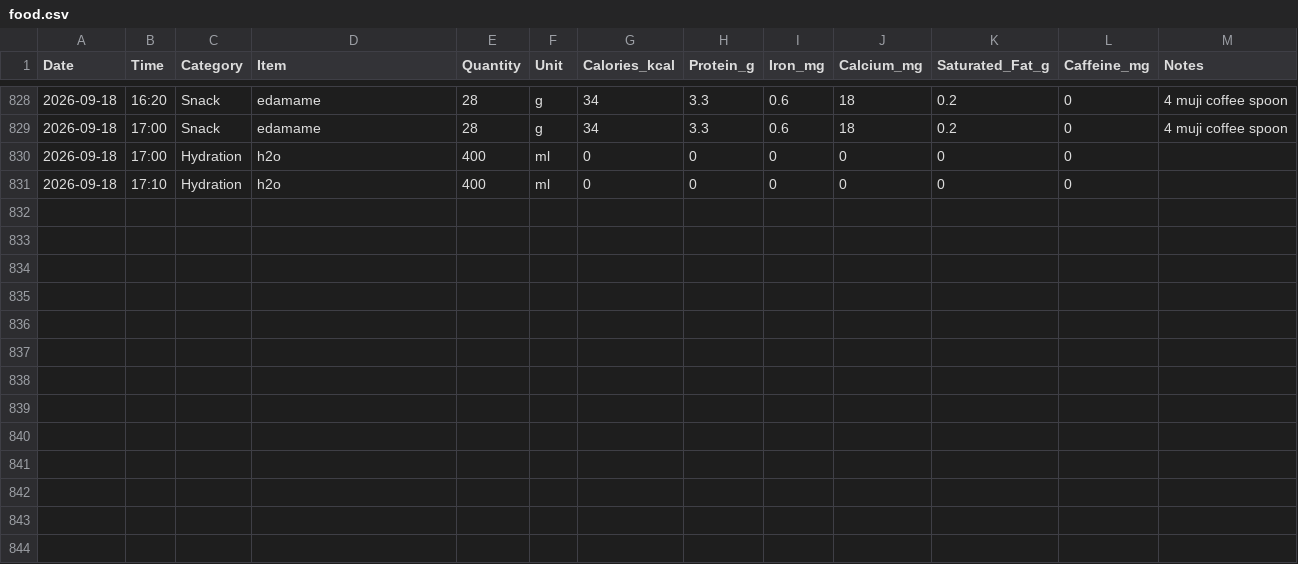
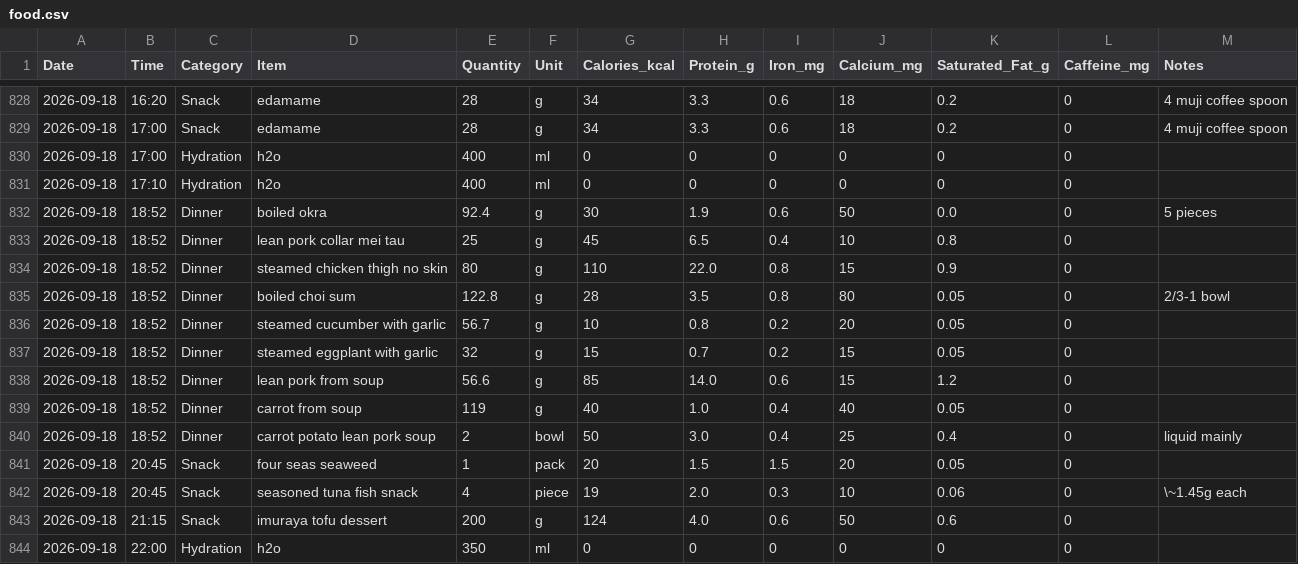
Before and after one commit to kaevinlaw/health_track, a CSV file: food.csv, drawn as a sheet; only a part is shown, gaps mark what is left out; the diff names each change by its address in the sheet, - before the commit and + after, or states it on an @@ line.

Commit message:
20260918_02

```diff
--- a/food.csv
+++ b/food.csv
+row 832: 2026-09-18 | 18:52 | Dinner | boiled okra | 92.4 | g | 30 | 1.9 | 0.6 | 50 | 0.0 | 0 | 5 pieces
+row 833: 2026-09-18 | 18:52 | Dinner | lean pork collar mei tau | 25 | g | 45 | 6.5 | 0.4 | 10 | 0.8 | 0
+row 834: 2026-09-18 | 18:52 | Dinner | steamed chicken thigh no skin | 80 | g | 110 | 22.0 | 0.8 | 15 | 0.9 | 0
+row 835: 2026-09-18 | 18:52 | Dinner | boiled choi sum | 122.8 | g | 28 | 3.5 | 0.8 | 80 | 0.05 | 0 | 2/3-1 bowl
+row 836: 2026-09-18 | 18:52 | Dinner | steamed cucumber with garlic | 56.7 | g | 10 | 0.8 | 0.2 | 20 | 0.05 | 0
+row 837: 2026-09-18 | 18:52 | Dinner | steamed eggplant with garlic | 32 | g | 15 | 0.7 | 0.2 | 15 | 0.05 | 0
+row 838: 2026-09-18 | 18:52 | Dinner | lean pork from soup | 56.6 | g | 85 | 14.0 | 0.6 | 15 | 1.2 | 0
+row 839: 2026-09-18 | 18:52 | Dinner | carrot from soup | 119 | g | 40 | 1.0 | 0.4 | 40 | 0.05 | 0
+row 840: 2026-09-18 | 18:52 | Dinner | carrot potato lean pork soup | 2 | bowl | 50 | 3.0 | 0.4 | 25 | 0.4 | 0 | liquid mainly
+row 841: 2026-09-18 | 20:45 | Snack | four seas seaweed | 1 | pack | 20 | 1.5 | 1.5 | 20 | 0.05 | 0
+row 842: 2026-09-18 | 20:45 | Snack | seasoned tuna fish snack | 4 | piece | 19 | 2.0 | 0.3 | 10 | 0.06 | 0 | \~1.45g each
+row 843: 2026-09-18 | 21:15 | Snack | imuraya tofu dessert | 200 | g | 124 | 4.0 | 0.6 | 50 | 0.6 | 0
+row 844: 2026-09-18 | 22:00 | Hydration | h2o | 350 | ml | 0 | 0 | 0 | 0 | 0 | 0
```
